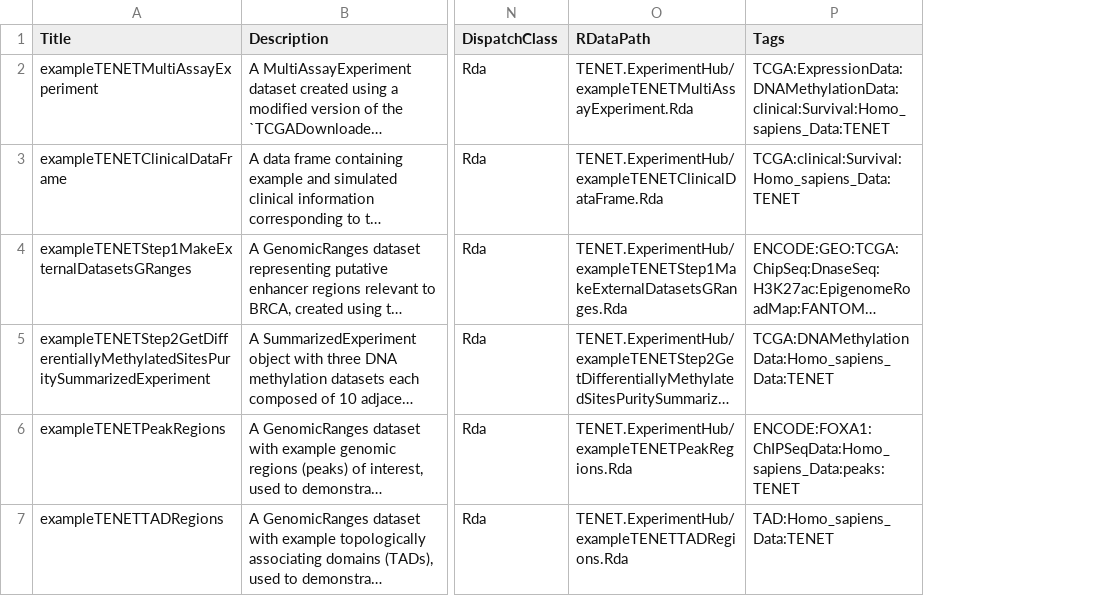
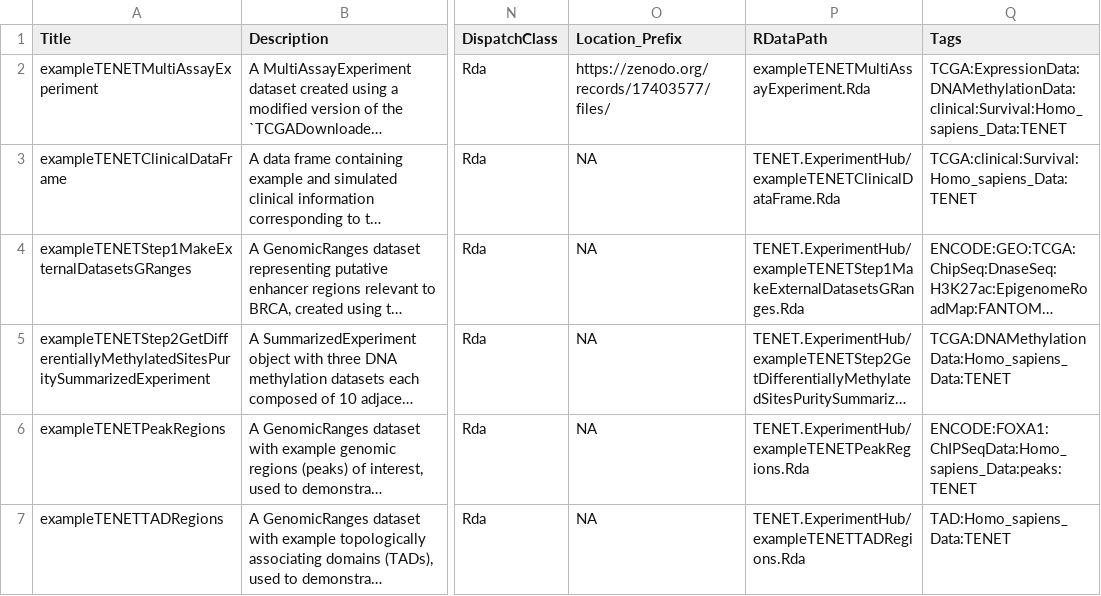
Before and after one commit to bioc/TENET.ExperimentHub, a CSV file: inst/extdata/metadata.csv, drawn as a sheet; only a part is shown, gaps mark what is left out; long unchanged cells end in …; addresses are those after the commit; the diff names each change by its address in the sheet, - before the commit and + after, or states it on an @@ line.

Commit message:
Update to metadata to reflect zenodo upload
Updated the metadata for the exampleTENETMultiAssayExperiment in particular, with a Location_Prefix pointing to our zenodo upload (and changed the RDataPath for that object too).

```diff
--- a/inst/extdata/metadata.csv
+++ b/inst/extdata/metadata.csv
+column O (Location_Prefix), rows 2-7: https://zenodo.org/records/17403577/files/ | NA | NA | NA | NA | NA
-P2 (RDataPath): TENET.ExperimentHub/exampleTENETMultiAssayExperiment.Rda
+P2 (RDataPath): exampleTENETMultiAssayExperiment.Rda
```
Also changed, not shown: 1 other file.
